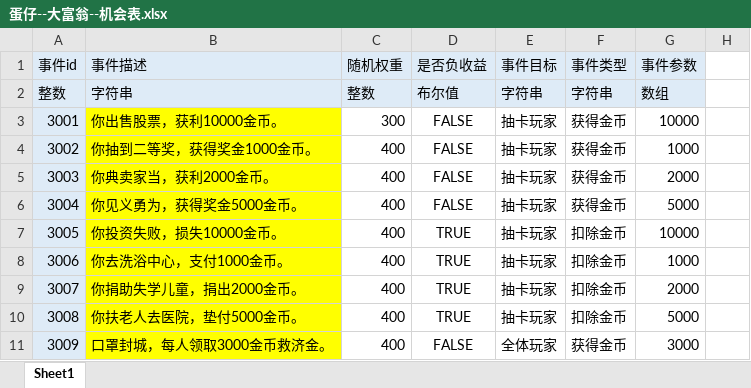
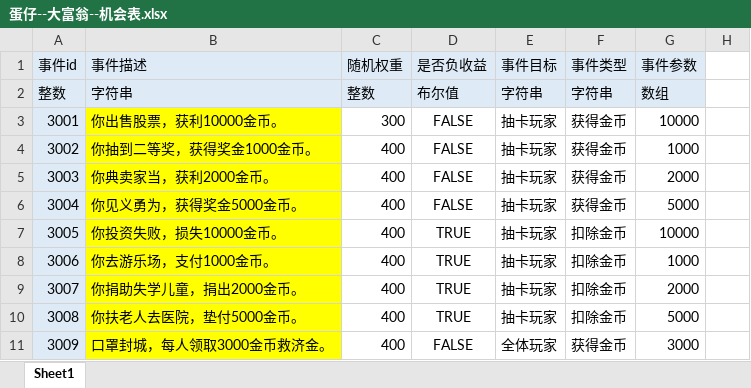
Before and after one commit to TLOBillyQ/monopoly, an Excel workbook: design/蛋仔--大富翁--机会表.xlsx, sheet Sheet1, drawn as a sheet; only a part is shown; values as stored, in another font and other column widths than the file's, no borders; the diff names each change by its address in the sheet, - before the commit and + after, or states it on an @@ line.

Commit message:
策划表更新

```diff
--- a/design/蛋仔--大富翁--机会表.xlsx (sheet Sheet1)
+++ b/design/蛋仔--大富翁--机会表.xlsx (sheet Sheet1)
-B8 (事件描述): 你去洗浴中心，支付1000金币。
+B8 (事件描述): 你去游乐场，支付1000金币。
```
